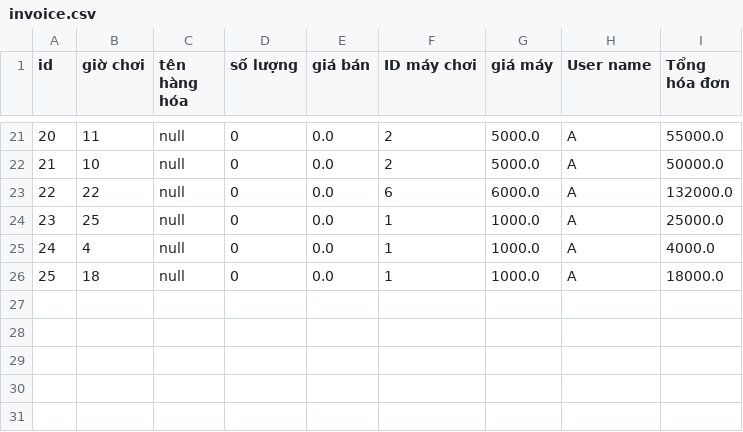
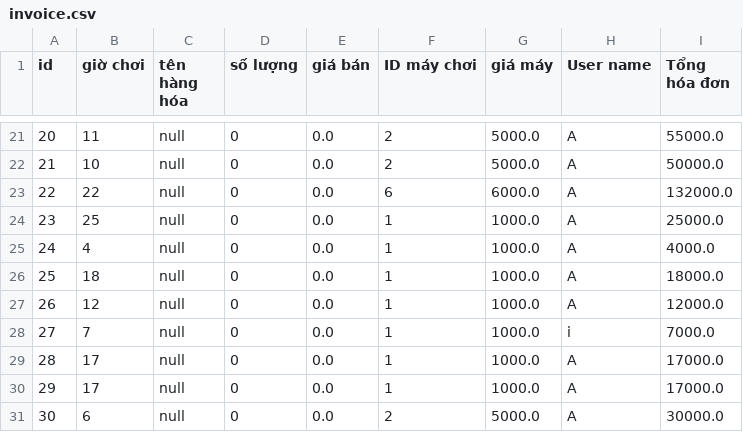
Before and after one commit to XsamaVN/CaseMD2QuanLyQuanNet, a CSV file: src/data/invoice.csv, drawn as a sheet; only a part is shown, gaps mark what is left out.

```diff
--- a/src/data/invoice.csv
+++ b/src/data/invoice.csv
@@ -26 +26,6 @@ id, giờ chơi, tên hàng hóa , số lượng, giá bán, ID máy chơi, giá
 25, 18, null, 0, 0.0, 1, 1000.0, A, 18000.0
+26, 12, null, 0, 0.0, 1, 1000.0, A, 12000.0
+27, 7, null, 0, 0.0, 1, 1000.0, i, 7000.0
+28, 17, null, 0, 0.0, 1, 1000.0, A, 17000.0
+29, 17, null, 0, 0.0, 1, 1000.0, A, 17000.0
+30, 6, null, 0, 0.0, 2, 5000.0, A, 30000.0
```
Also changed, not shown: src/data/user.csv, 3 other files.
